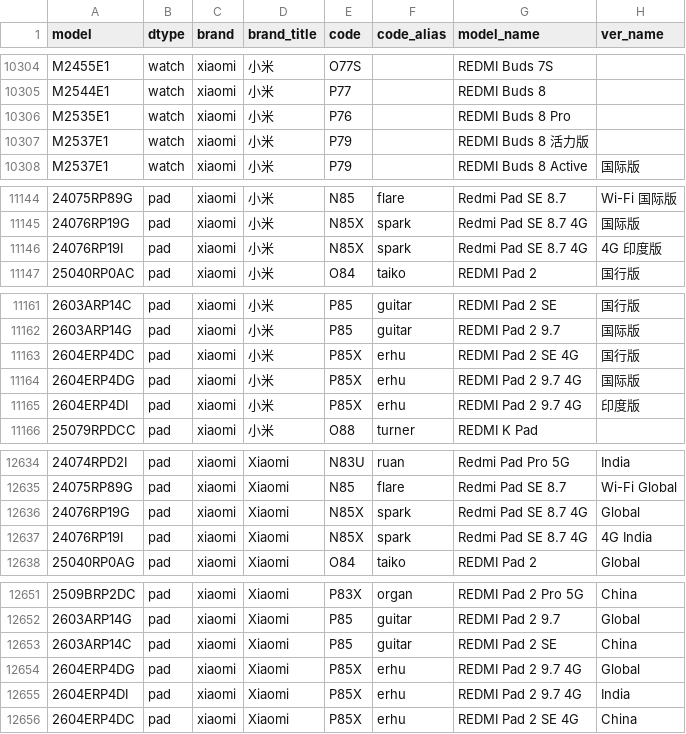
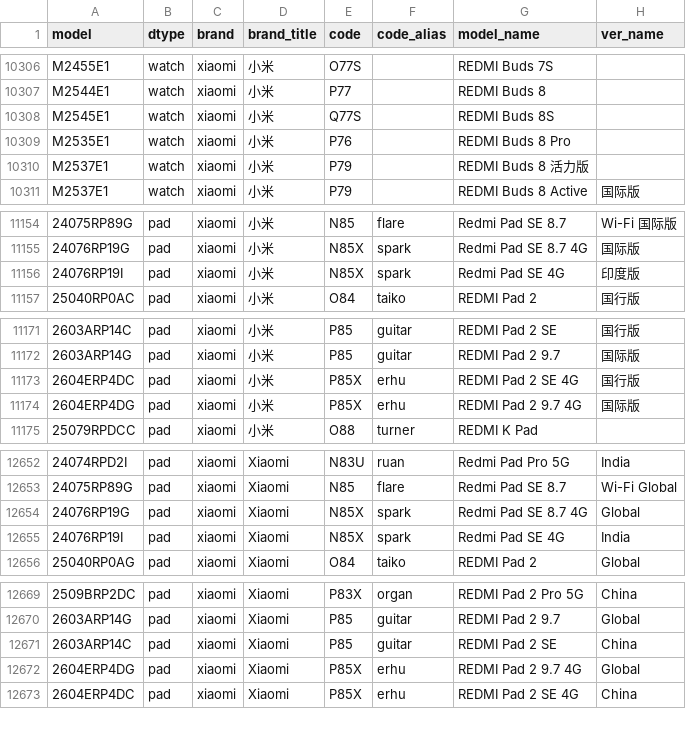
Before and after one commit to ITxiao6666/MobileModels-csv, a CSV file: models.csv, drawn as a sheet; only a part is shown, gaps mark what is left out; removed rows and columns are numbered as before the commit, all else as after; the diff covers the shown part only; the diff names each change by its address in the sheet, - before the commit and + after, or states it on an @@ line.

Commit message:
Sync with MobileModels 14ad23df7ac48f0200c05851e70743eb5d9594cf

```diff
--- a/models.csv
+++ b/models.csv
+row 10308: M2545E1 | watch | xiaomi | 小米 | Q77S |  | REDMI Buds 8S
-G11156 (model_name): Redmi Pad SE 8.7 4G
+G11156 (model_name): Redmi Pad SE 4G
-H11156 (ver_name): 4G 印度版
+H11156 (ver_name): 印度版
-row 11165: 2604ERP4DI | pad | xiaomi | 小米 | P85X | erhu | REDMI Pad 2 9.7 4G | 印度版
-G12655 (model_name): Redmi Pad SE 8.7 4G
+G12655 (model_name): Redmi Pad SE 4G
-H12655 (ver_name): 4G India
+H12655 (ver_name): India
-row 12655: 2604ERP4DI | pad | xiaomi | Xiaomi | P85X | erhu | REDMI Pad 2 9.7 4G | India
```
Also changed, not shown: 18 added rows and 1 moved row elsewhere in this file, 1 other file.
